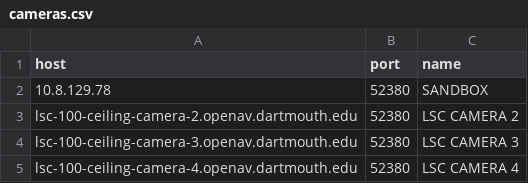
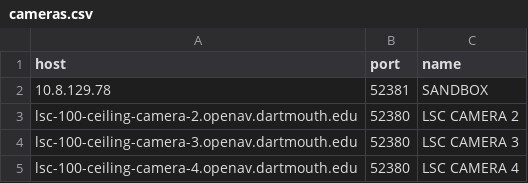
Before and after one commit to tomshenry87/tools, a CSV file: visca_firmware/cameras.csv, drawn as a sheet.

```diff
--- a/visca_firmware/cameras.csv
+++ b/visca_firmware/cameras.csv
@@ -1,3 +1,3 @@
 host,port,name
-10.8.129.78,52380,SANDBOX
+10.8.129.78,52381,SANDBOX
 lsc-100-ceiling-camera-2.openav.dartmouth.edu,52380,LSC CAMERA 2
```
Also changed, not shown: bravia_firmware/displays.csv, 9 other files.
